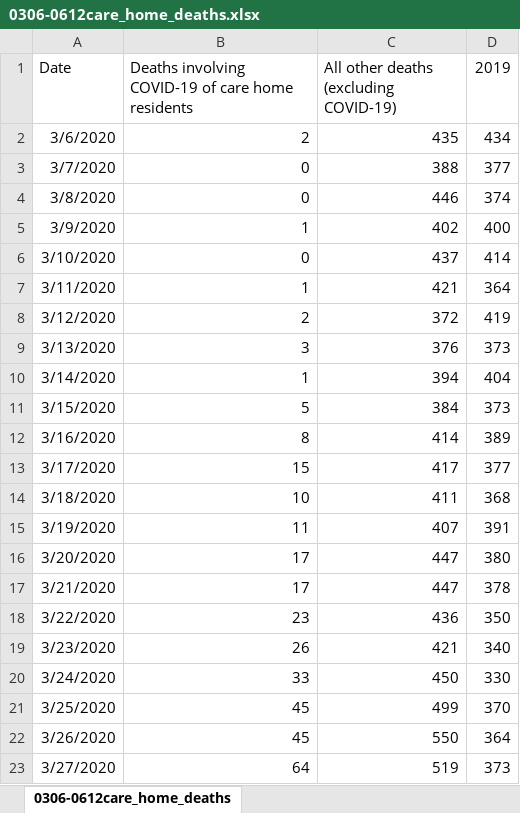
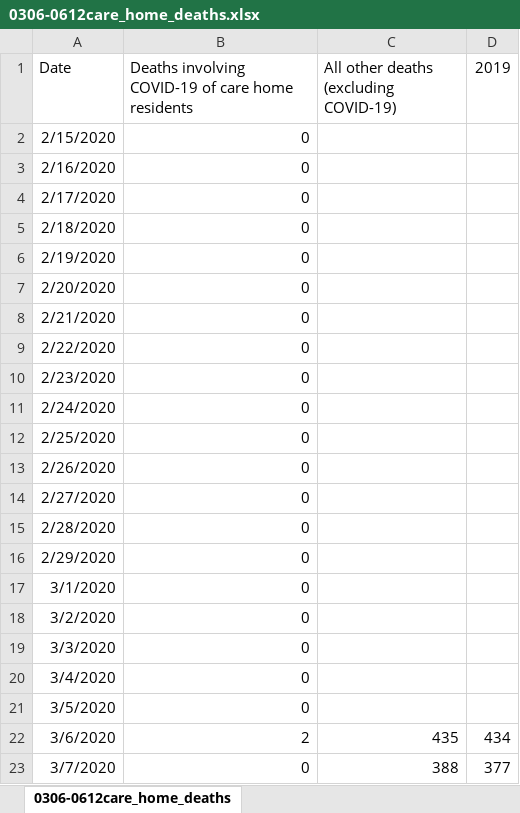
Before and after one commit to weiluwang0627/covid19, an Excel workbook: 0306-0612care_home_deaths.xlsx, sheet 0306-0612care_home_deaths, drawn as a sheet; only a part is shown; the shorter side is filled out with more unchanged rows; values as stored, in another font and other column widths than the file's, no borders; the diff names each change by its address in the sheet, - before the commit and + after, or states it on an @@ line.

```diff
--- a/0306-0612care_home_deaths.xlsx (sheet 0306-0612care_home_deaths)
+++ b/0306-0612care_home_deaths.xlsx (sheet 0306-0612care_home_deaths)
+row 2: 2/15/2020 | 0
+row 3: 2/16/2020 | 0
+row 4: 2/17/2020 | 0
+row 5: 2/18/2020 | 0
+row 6: 2/19/2020 | 0
+row 7: 2/20/2020 | 0
+row 8: 2/21/2020 | 0
+row 9: 2/22/2020 | 0
+row 10: 2/23/2020 | 0
+row 11: 2/24/2020 | 0
+row 12: 2/25/2020 | 0
+row 13: 2/26/2020 | 0
+row 14: 2/27/2020 | 0
+row 15: 2/28/2020 | 0
+row 16: 2/29/2020 | 0
+row 17: 3/1/2020 | 0
+row 18: 3/2/2020 | 0
+row 19: 3/3/2020 | 0
+row 20: 3/4/2020 | 0
+row 21: 3/5/2020 | 0
```
Also changed, not shown: uk daily.xlsx.
